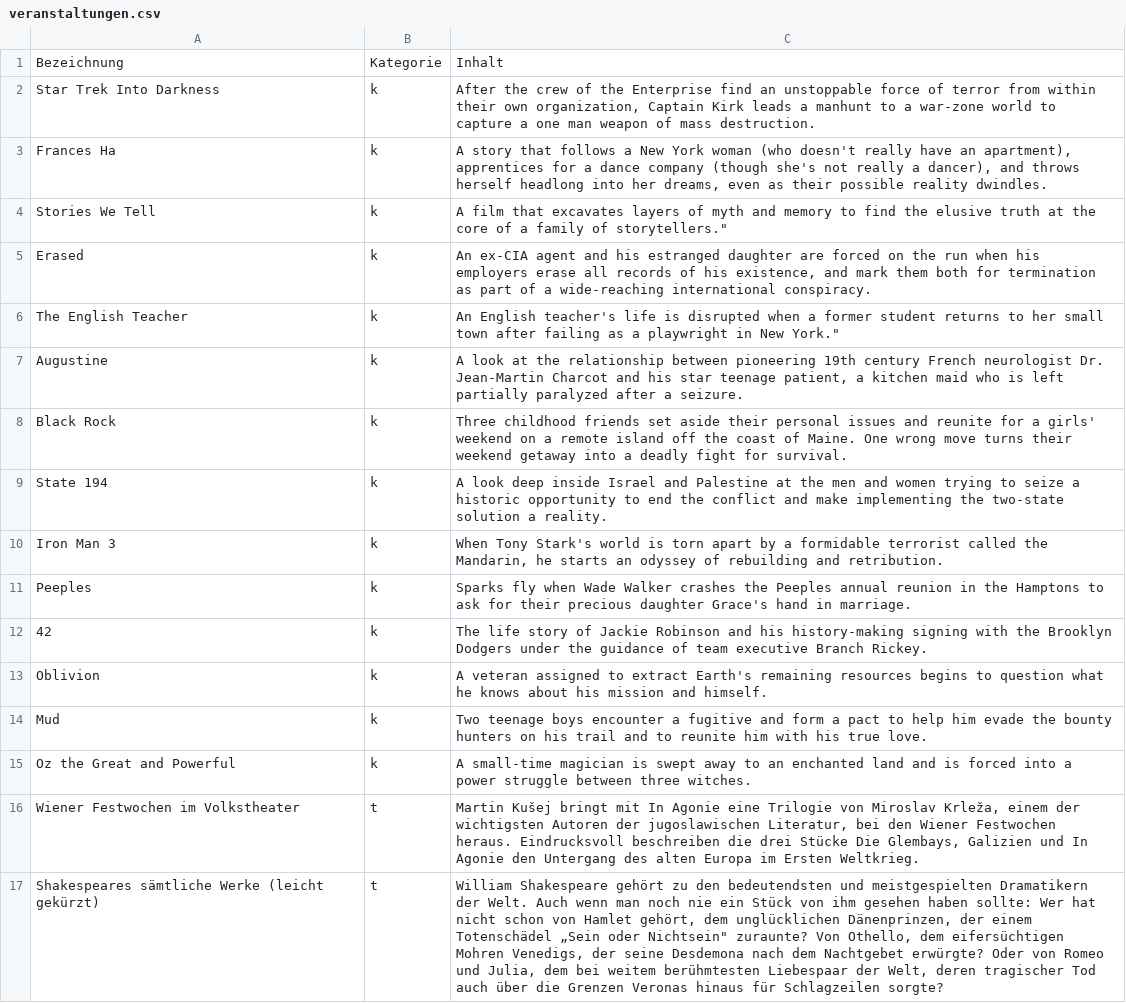
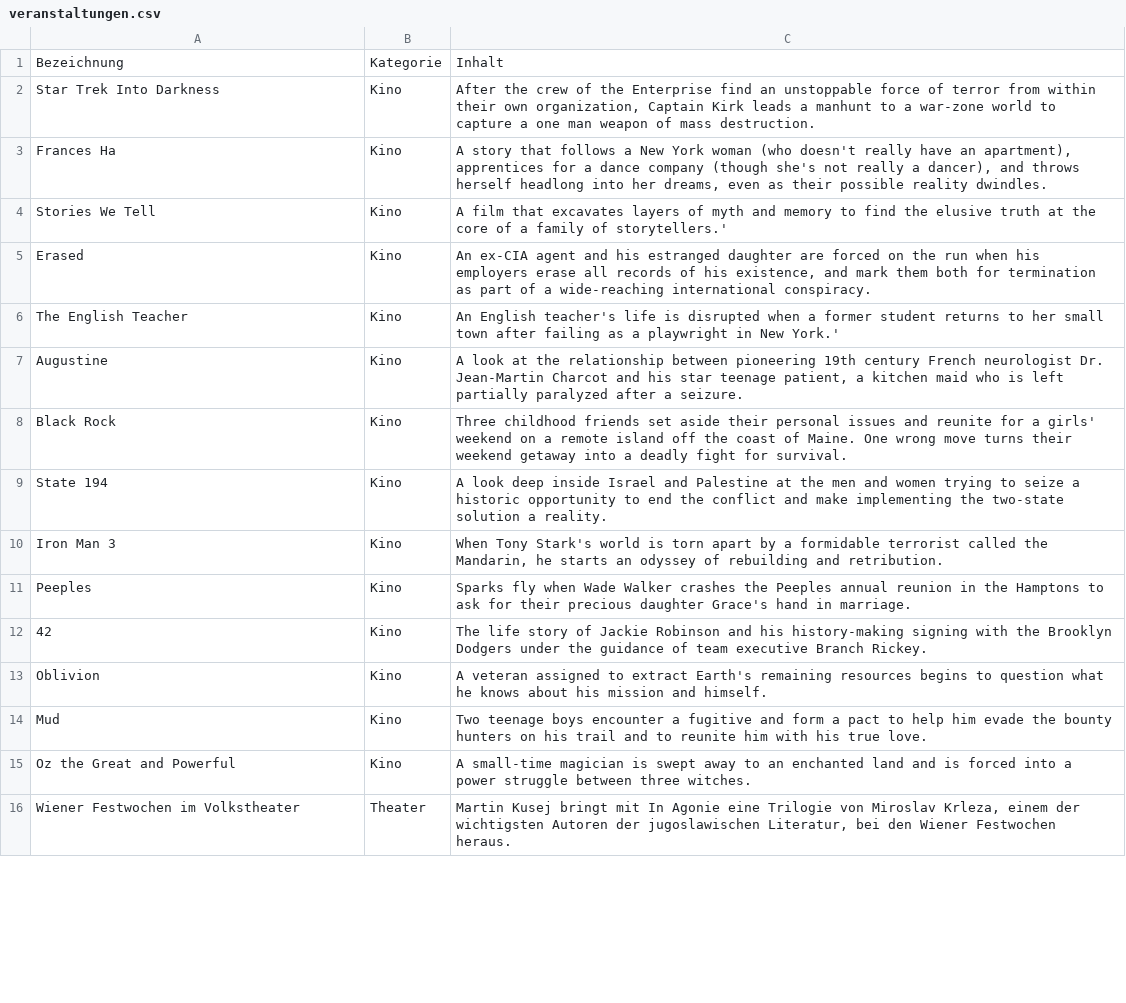
Before and after one commit to budweiserz/SoftwareEngineeringAndProjectManagement, a CSV file: csv/veranstaltungen.csv, drawn as a sheet; only a part is shown; removed rows and columns are numbered as before the commit, all else as after; the diff covers the shown part only; the diff names each change by its address in the sheet, - before the commit and + after, or states it on an @@ line.

```diff
--- a/csv/veranstaltungen.csv
+++ b/csv/veranstaltungen.csv
-B2:B15: k
+B2:B15: Kino
-C4: …family of storytellers."
+C4: …family of storytellers.'
-C6: …in New York."
+C6: …in New York.'
-B16: t
+B16: Theater
-C16: Martin Kušej bringt mit In Agonie eine Trilogie von Miroslav Krleža, einem der wichtigsten Autoren der jugoslawischen Literatur, bei den Wiener Festwochen heraus. Eindrucksvoll beschreiben die drei Stücke Die Glembays, Galizien und In Agonie den Untergang des alten Europa im Ersten Weltkrieg.
+C16: Martin Kusej bringt mit In Agonie eine Trilogie von Miroslav Krleza, einem der wichtigsten Autoren der jugoslawischen Literatur, bei den Wiener Festwochen heraus.
-row 17: Shakespeares sämtliche Werke (leicht gekürzt) | t | William Shakespeare gehört zu den bedeutendsten und meistgespielten Dramatikern der Welt. Auch wenn man noch nie ein Stück von ihm gesehen haben sollte: Wer hat nicht schon von Hamlet gehört, dem unglücklichen Dänenprinzen, der einem Totenschädel „Sein oder Nichtsein" zuraunte? Von Othello, dem eifersüchtigen Mohren Venedigs, der seine Desdemona nach dem Nachtgebet erwürgte? Oder von Romeo und Julia, dem bei weitem berühmtesten Liebespaar der Welt, deren tragischer Tod auch über die Grenzen Veronas hinaus für Schlagzeilen sorgte?
```
Also changed, not shown: 3 added rows, 2 removed rows and 20 edited cells elsewhere in this file, csv/artikel.csv, 4 other files.
